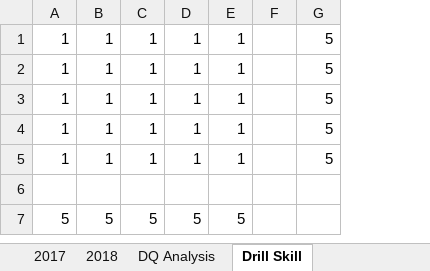
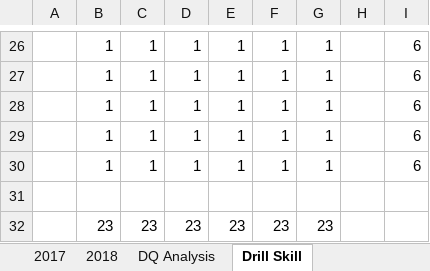
Before and after one commit to rmkeire/stock-analysis, an Excel workbook: green_stocks.xlsm, sheet Drill Skill, drawn as a sheet; only a part is shown, gaps mark what is left out; values as stored, in another font and other column widths than the file's, no borders; removed rows and columns are numbered as before the commit, all else as after; the diff covers the shown part only; the diff names each change by its address in the sheet, - before the commit and + after, or states it on an @@ line.

Commit message:
Attempted challenge but could not get past overflow error.

```diff
--- a/green_stocks.xlsm (sheet Drill Skill)
+++ b/green_stocks.xlsm (sheet Drill Skill)
-column A, rows 1-5: all 1
+column A, empty
+column F, rows 26-30: all 1
+column G, rows 26-30: all 1
-column G, rows 1-5: all 5
+column I, rows 26-30: all 6
-row 7: 5 | 5 | 5 | 5 | 5
+row 32:  | 23 | 23 | 23 | 23 | 23 | 23
```
Also changed, not shown: 25 added rows elsewhere in this sheet, sheet All Stocks Analysis, sheet 2018, sheet DQ Analysis, charts or pictures.
